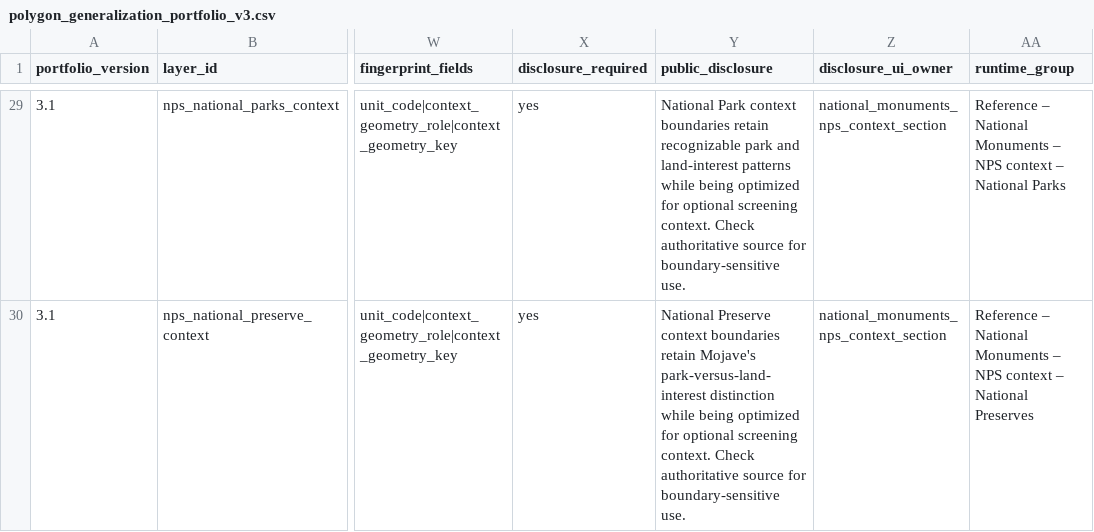
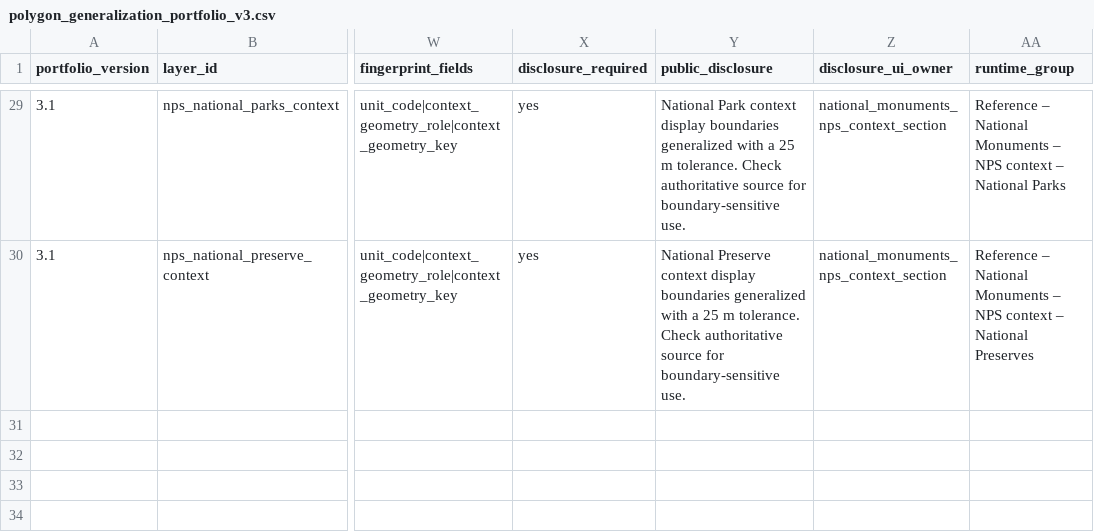
Before and after one commit to dbo99/brim, a CSV file: 00_config/polygon_generalization_portfolio_v3.csv, drawn as a sheet; only a part is shown, gaps mark what is left out; the diff covers the shown part only; the diff names each change by its address in the sheet, - before the commit and + after, or states it on an @@ line.

Commit message:
Refine polygon generalization disclosures

```diff
--- a/00_config/polygon_generalization_portfolio_v3.csv
+++ b/00_config/polygon_generalization_portfolio_v3.csv
-Y29 (public_disclosure): …Park context boundaries retain recognizable park and land-interest patterns while being optimized for optional screening context. Check authoritative…
+Y29 (public_disclosure): …Park context display boundaries generalized with a 25 m tolerance. Check authoritative…
-Y30 (public_disclosure): …Preserve context boundaries retain Mojave's park-versus-land-interest distinction while being optimized for optional screening context. Check authoritative…
+Y30 (public_disclosure): …Preserve context display boundaries generalized with a 25 m tolerance. Check authoritative…
```
Also changed, not shown: 25 edited cells elsewhere in this file, 08_docs/features/local_geometry_generalization_inventory.csv, 1 other file.
